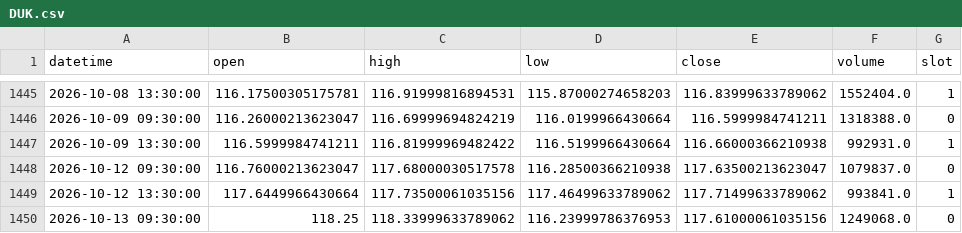
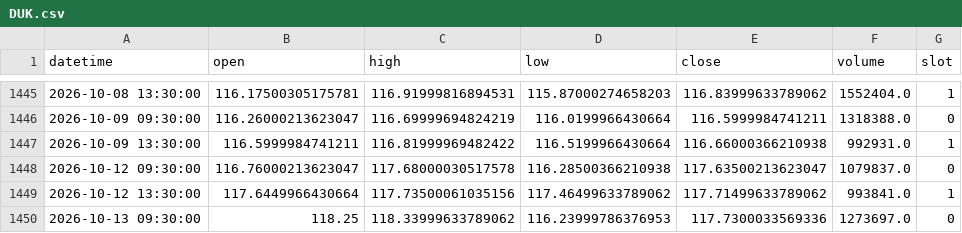
Before and after one commit to fairytrad888/ifi-lab, a CSV file: data/h4/DUK.csv, drawn as a sheet; only a part is shown, gaps mark what is left out.

```diff
--- a/data/h4/DUK.csv
+++ b/data/h4/DUK.csv
@@ -1449,2 +1449,2 @@ datetime,open,high,low,close,volume,slot
 2026-10-12 13:30:00,117.6449966430664,117.73500061035156,117.46499633789062,117.71499633789062,993841.0,1
-2026-10-13 09:30:00,118.25,118.33999633789062,116.23999786376953,117.61000061035156,1249068.0,0
+2026-10-13 09:30:00,118.25,118.33999633789062,116.23999786376953,117.7300033569336,1273697.0,0
```
Also changed, not shown: data/h4/CEG.csv, data/h4/SO.csv, 28 other files.
